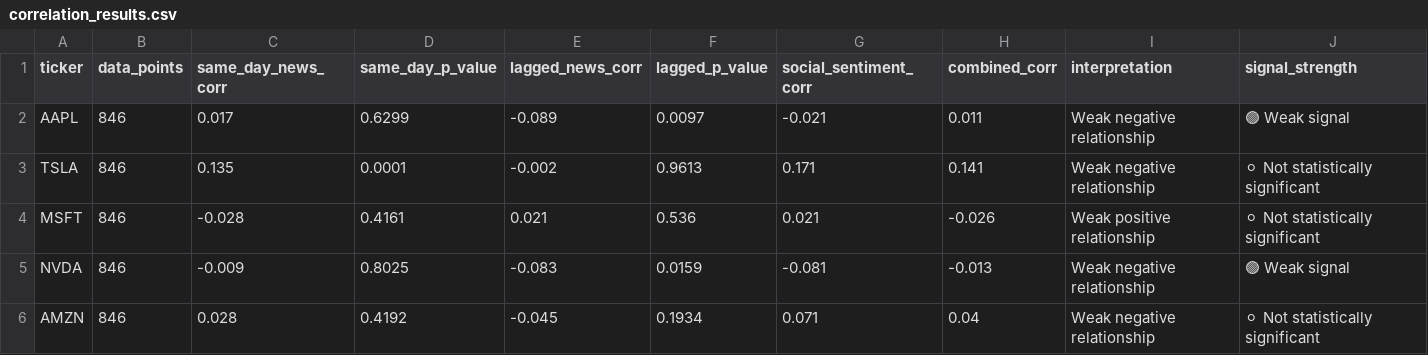
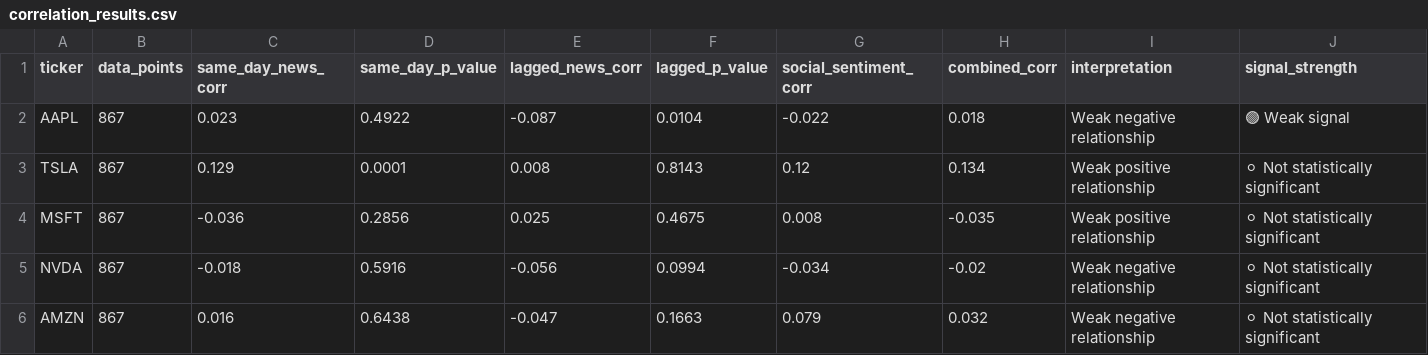
Before and after one commit to purvadeshmukh16/market-intelligence-engine, a CSV file: data/processed/correlation_results.csv, drawn as a sheet.

```diff
--- a/data/processed/correlation_results.csv
+++ b/data/processed/correlation_results.csv
@@ -1,6 +1,6 @@
 ticker,data_points,same_day_news_corr,same_day_p_value,lagged_news_corr,lagged_p_value,social_sentiment_corr,combined_corr,interpretation,signal_strength
-AAPL,846,0.017,0.6299,-0.089,0.0097,-0.021,0.011,Weak negative relationship,🟢 Weak signal
-TSLA,846,0.135,0.0001,-0.002,0.9613,0.171,0.141,Weak negative relationship,⚪ Not statistically significant
-MSFT,846,-0.028,0.4161,0.021,0.536,0.021,-0.026,Weak positive relationship,⚪ Not statistically significant
-NVDA,846,-0.009,0.8025,-0.083,0.0159,-0.081,-0.013,Weak negative relationship,🟢 Weak signal
-AMZN,846,0.028,0.4192,-0.045,0.1934,0.071,0.04,Weak negative relationship,⚪ Not statistically significant
+AAPL,867,0.023,0.4922,-0.087,0.0104,-0.022,0.018,Weak negative relationship,🟢 Weak signal
+TSLA,867,0.129,0.0001,0.008,0.8143,0.12,0.134,Weak positive relationship,⚪ Not statistically significant
+MSFT,867,-0.036,0.2856,0.025,0.4675,0.008,-0.035,Weak positive relationship,⚪ Not statistically significant
+NVDA,867,-0.018,0.5916,-0.056,0.0994,-0.034,-0.02,Weak negative relationship,⚪ Not statistically significant
+AMZN,867,0.016,0.6438,-0.047,0.1663,0.079,0.032,Weak negative relationship,⚪ Not statistically significant
```
Also changed, not shown: 13 other files.
